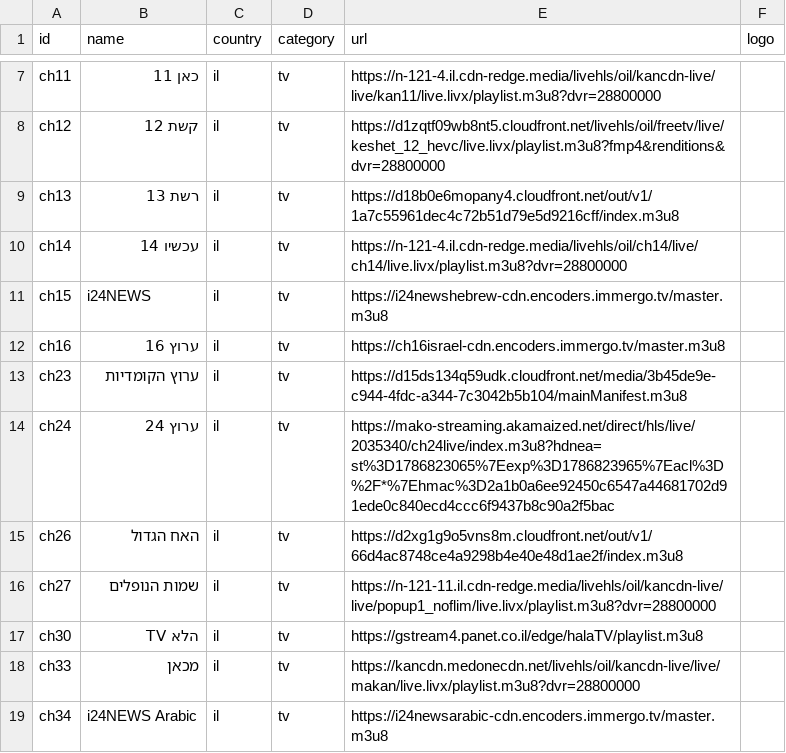
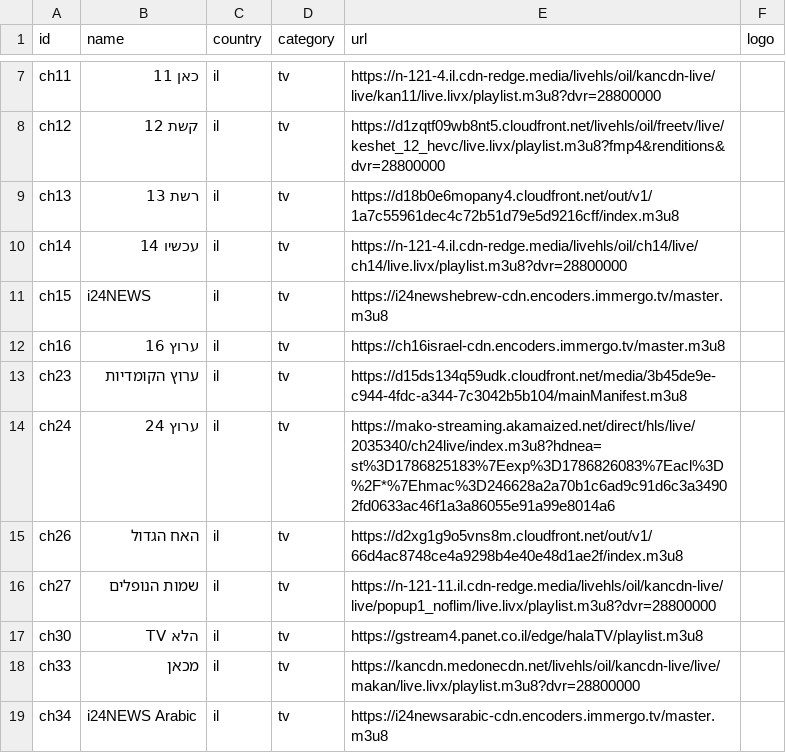
Before and after one commit to Nir-0z/split-tv, a CSV file: channels.csv, drawn as a sheet; only a part is shown, gaps mark what is left out.

```diff
--- a/channels.csv
+++ b/channels.csv
@@ -13,3 +13,3 @@ ch16,ערוץ 16,il,tv,https://ch16israel-cdn.encoders.immergo.tv/master.m3u8,
 ch23,ערוץ הקומדיות,il,tv,https://d15ds134q59udk.cloudfront.net/media/3b45de9e-c944-4fdc-a344-7c3042b5b104/mainManifest.m3u8,
-ch24,ערוץ 24,il,tv,https://mako-streaming.akamaized.net/direct/hls/live/2035340/ch24live/index.m3u8?hdnea=st%3D1786823065%7Eexp%3D1786823965%7Eacl%3D%2F*%7Ehmac%3D2a1b0a6ee92450c6547a44681702d91ede0c840ecd4ccc6f9437b8c90a2f5bac,
+ch24,ערוץ 24,il,tv,https://mako-streaming.akamaized.net/direct/hls/live/2035340/ch24live/index.m3u8?hdnea=st%3D1786825183%7Eexp%3D1786826083%7Eacl%3D%2F*%7Ehmac%3D246628a2a70b1c6ad9c91d6c3a34902fd0633ac46f1a3a86055e91a99e8014a6,
 ch26,האח הגדול,il,tv,https://d2xg1g9o5vns8m.cloudfront.net/out/v1/66d4ac8748ce4a9298b4e40e48d1ae2f/index.m3u8,
```
